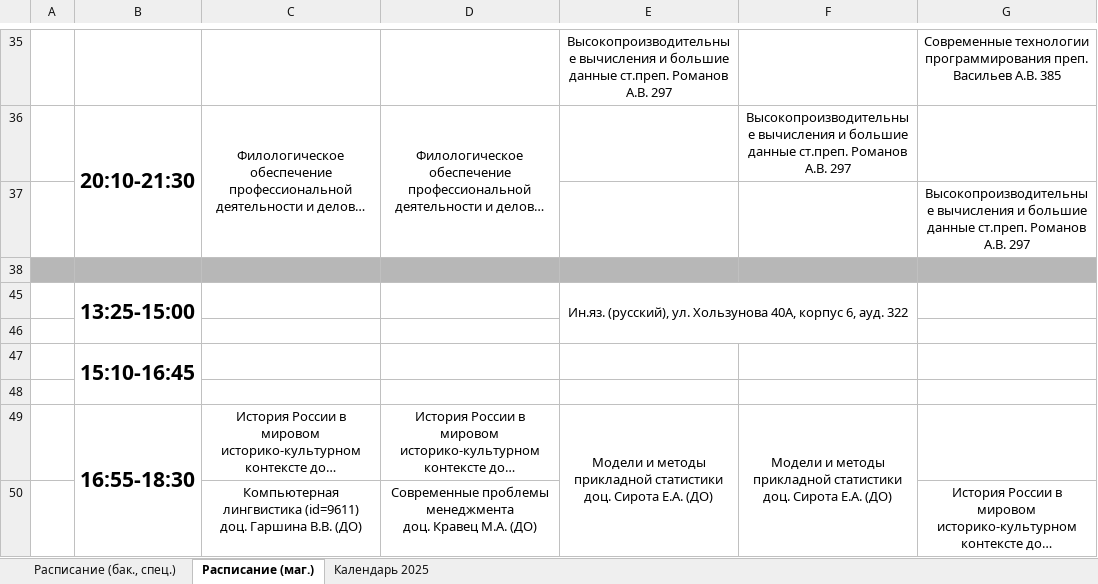
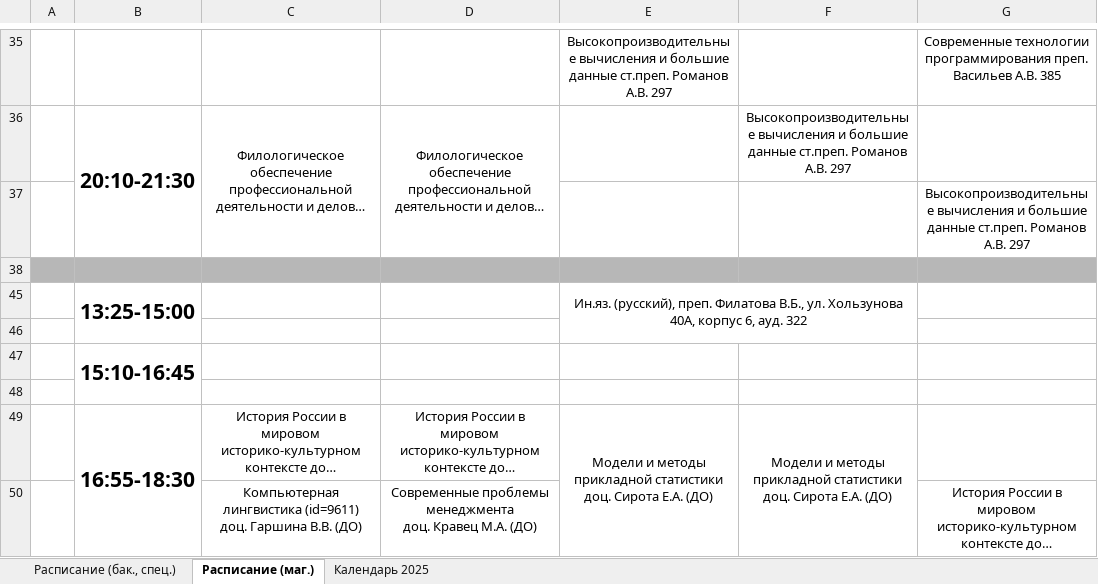
Before and after one commit to Merkury2006-PlatovD/schedule_CS_VSU_bot, an Excel workbook: src/parser/schedule.xlsx, sheet Расписание (маг.), drawn as a sheet; only a part is shown, gaps mark what is left out; long unchanged cells end in …; values as stored, in another font and other column widths than the file's, no borders; conditional formats not drawn; the diff names each change by its address in the sheet, - before the commit and + after, or states it on an @@ line.

Commit message:
Обновил расписание

```diff
--- a/src/parser/schedule.xlsx (sheet Расписание (маг.))
+++ b/src/parser/schedule.xlsx (sheet Расписание (маг.))
-E45: Ин.яз. (русский), ул. Хользунова…
+E45: Ин.яз. (русский), преп. Филатова В.Б., ул. Хользунова…
```
Also changed, not shown: sheet Расписание (бак., спец.).
